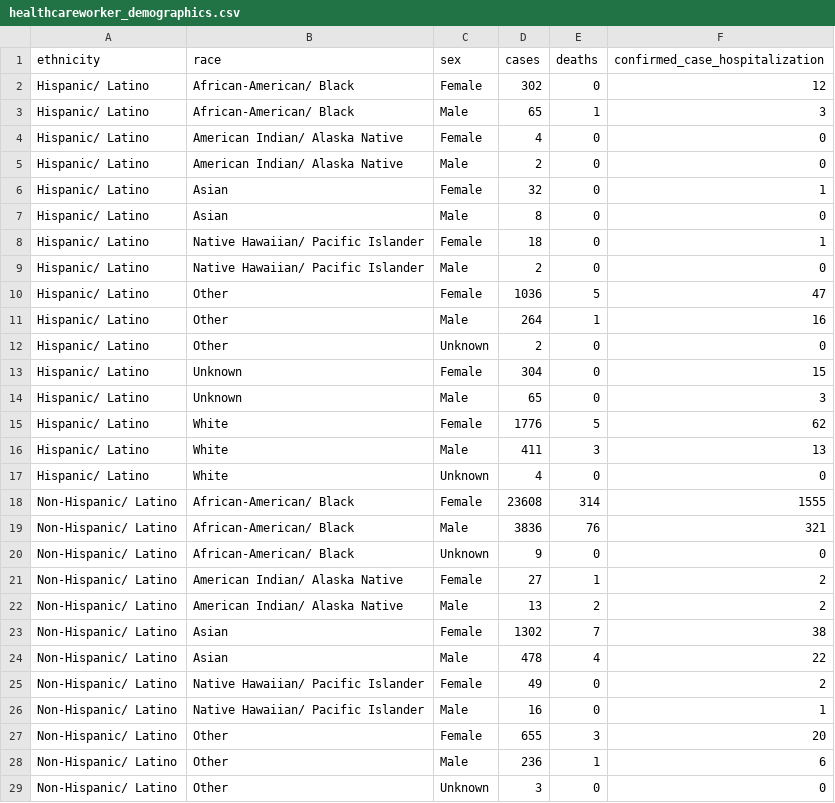
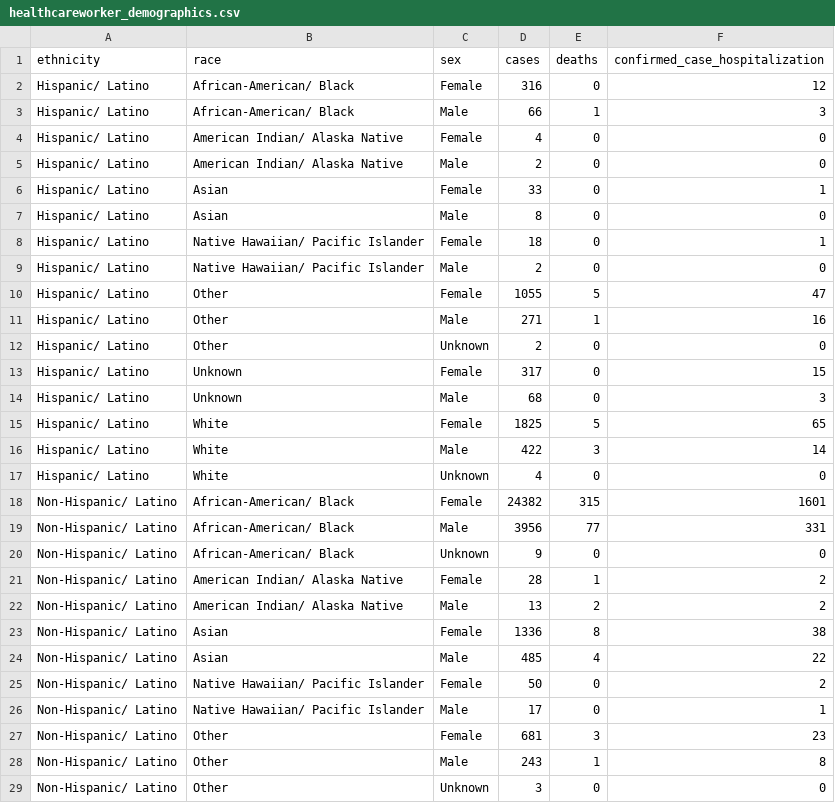
Before and after one commit to meganejlott/Lipp_Lab_WW_Surveillance, a CSV file: data/raw_data/ga_covid_data/healthcareworker_demographics.csv, drawn as a sheet; only a part is shown; the diff covers the shown part only.

Commit message:
updates

```diff
--- a/data/raw_data/ga_covid_data/healthcareworker_demographics.csv
+++ b/data/raw_data/ga_covid_data/healthcareworker_demographics.csv
@@ -1,7 +1,7 @@
 "ethnicity","race","sex","cases","deaths","confirmed_case_hospitalization"
-"Hispanic/ Latino","African-American/ Black","Female","302","0","12"
-"Hispanic/ Latino","African-American/ Black","Male","65","1","3"
+"Hispanic/ Latino","African-American/ Black","Female","316","0","12"
+"Hispanic/ Latino","African-American/ Black","Male","66","1","3"
 "Hispanic/ Latino","American Indian/ Alaska Native","Female","4","0","0"
 "Hispanic/ Latino","American Indian/ Alaska Native","Male","2","0","0"
-"Hispanic/ Latino","Asian","Female","32","0","1"
+"Hispanic/ Latino","Asian","Female","33","0","1"
 "Hispanic/ Latino","Asian","Male","8","0","0"
@@ -9,21 +9,21 @@
 "Hispanic/ Latino","Native Hawaiian/ Pacific Islander","Male","2","0","0"
-"Hispanic/ Latino","Other","Female","1036","5","47"
-"Hispanic/ Latino","Other","Male","264","1","16"
+"Hispanic/ Latino","Other","Female","1055","5","47"
+"Hispanic/ Latino","Other","Male","271","1","16"
 "Hispanic/ Latino","Other","Unknown","2","0","0"
-"Hispanic/ Latino","Unknown","Female","304","0","15"
-"Hispanic/ Latino","Unknown","Male","65","0","3"
-"Hispanic/ Latino","White","Female","1776","5","62"
-"Hispanic/ Latino","White","Male","411","3","13"
+"Hispanic/ Latino","Unknown","Female","317","0","15"
+"Hispanic/ Latino","Unknown","Male","68","0","3"
+"Hispanic/ Latino","White","Female","1825","5","65"
+"Hispanic/ Latino","White","Male","422","3","14"
 "Hispanic/ Latino","White","Unknown","4","0","0"
-"Non-Hispanic/ Latino","African-American/ Black","Female","23608","314","1555"
-"Non-Hispanic/ Latino","African-American/ Black","Male","3836","76","321"
+"Non-Hispanic/ Latino","African-American/ Black","Female","24382","315","1601"
+"Non-Hispanic/ Latino","African-American/ Black","Male","3956","77","331"
 "Non-Hispanic/ Latino","African-American/ Black","Unknown","9","0","0"
-"Non-Hispanic/ Latino","American Indian/ Alaska Native","Female","27","1","2"
+"Non-Hispanic/ Latino","American Indian/ Alaska Native","Female","28","1","2"
 "Non-Hispanic/ Latino","American Indian/ Alaska Native","Male","13","2","2"
-"Non-Hispanic/ Latino","Asian","Female","1302","7","38"
-"Non-Hispanic/ Latino","Asian","Male","478","4","22"
-"Non-Hispanic/ Latino","Native Hawaiian/ Pacific Islander","Female","49","0","2"
-"Non-Hispanic/ Latino","Native Hawaiian/ Pacific Islander","Male","16","0","1"
-"Non-Hispanic/ Latino","Other","Female","655","3","20"
-"Non-Hispanic/ Latino","Other","Male","236","1","6"
+"Non-Hispanic/ Latino","Asian","Female","1336","8","38"
+"Non-Hispanic/ Latino","Asian","Male","485","4","22"
+"Non-Hispanic/ Latino","Native Hawaiian/ Pacific Islander","Female","50","0","2"
+"Non-Hispanic/ Latino","Native Hawaiian/ Pacific Islander","Male","17","0","1"
+"Non-Hispanic/ Latino","Other","Female","681","3","23"
+"Non-Hispanic/ Latino","Other","Male","243","1","8"
 "Non-Hispanic/ Latino","Other","Unknown","3","0","0"
```
Also changed, not shown: 1 added row and 30 edited cells elsewhere in this file.
